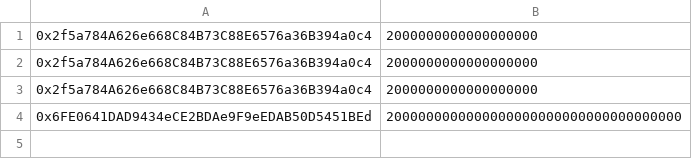
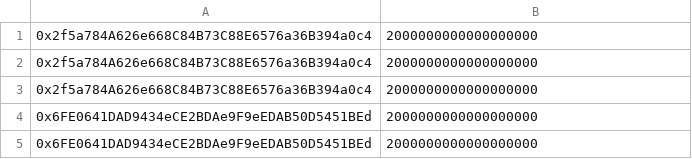
Before and after one commit to 95decode/ts-merkle-proof, a CSV file: sample.csv, drawn as a sheet.

```diff
--- a/sample.csv
+++ b/sample.csv
@@ -3,2 +3,3 @@
 0x2f5a784A626e668C84B73C88E6576a36B394a0c4,2000000000000000000
-0x6FE0641DAD9434eCE2BDAe9F9eEDAB50D5451BEd,2000000000000000000000000000000000000
+0x6FE0641DAD9434eCE2BDAe9F9eEDAB50D5451BEd,2000000000000000000
+0x6FE0641DAD9434eCE2BDAe9F9eEDAB50D5451BEd,2000000000000000000
```
Also changed, not shown: 2 other files.
